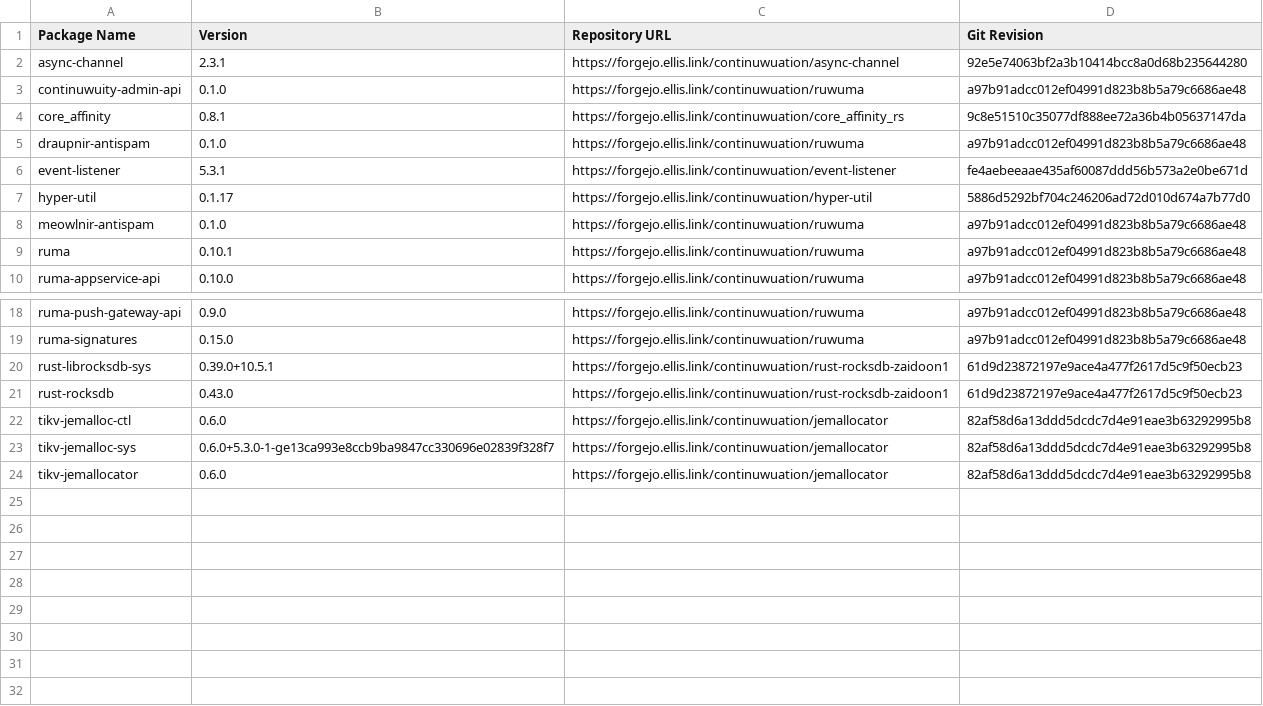
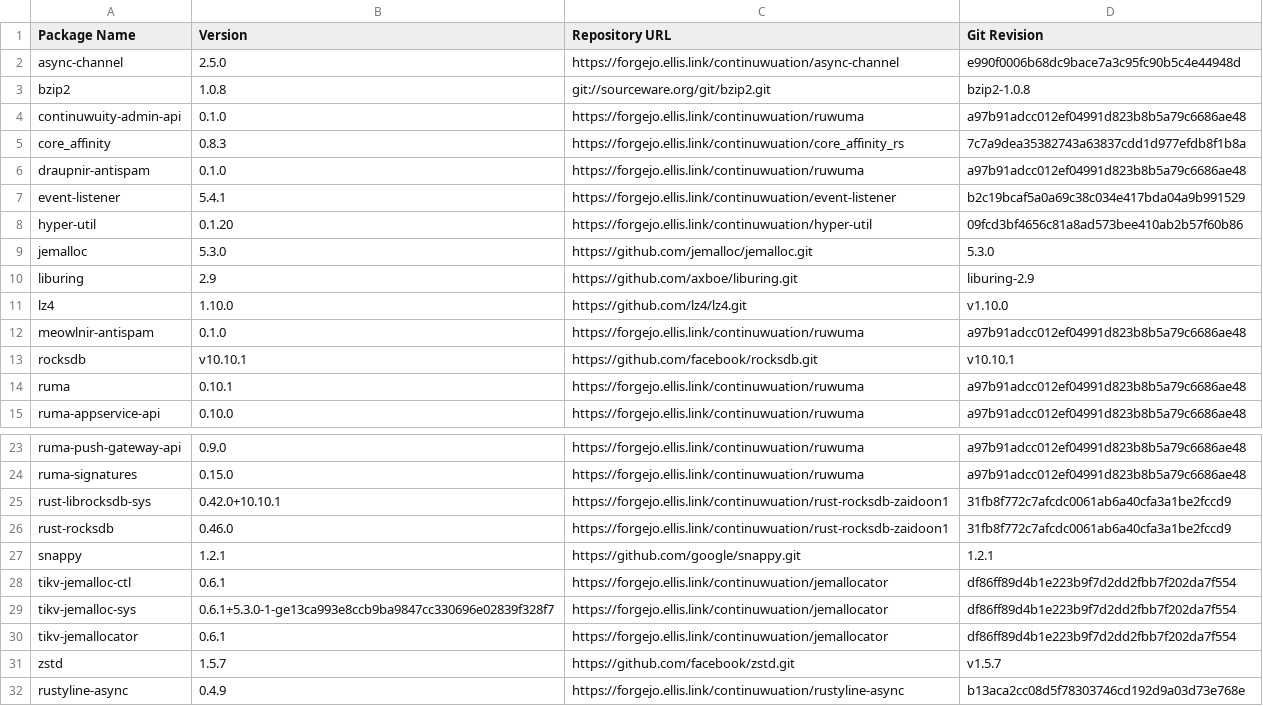
Before and after one commit to gamesguru/continuwuity, a CSV file: .github/ellis_link_deps.csv, drawn as a sheet; only a part is shown, gaps mark what is left out.

Commit message:
update deps

```diff
--- a/.github/ellis_link_deps.csv
+++ b/.github/ellis_link_deps.csv
@@ -1,9 +1,14 @@
 Package Name,Version,Repository URL,Git Revision
-async-channel,2.3.1,https://forgejo.ellis.link/continuwuation/async-channel,92e5e74063bf2a3b10414bcc8a0d68b235644280
+async-channel,2.5.0,https://forgejo.ellis.link/continuwuation/async-channel,e990f0006b68dc9bace7a3c95fc90b5c4e44948d
+bzip2,1.0.8,git://sourceware.org/git/bzip2.git,bzip2-1.0.8
 continuwuity-admin-api,0.1.0,https://forgejo.ellis.link/continuwuation/ruwuma,a97b91adcc012ef04991d823b8b5a79c6686ae48
-core_affinity,0.8.1,https://forgejo.ellis.link/continuwuation/core_affinity_rs,9c8e51510c35077df888ee72a36b4b05637147da
+core_affinity,0.8.3,https://forgejo.ellis.link/continuwuation/core_affinity_rs,7c7a9dea35382743a63837cdd1d977efdb8f1b8a
 draupnir-antispam,0.1.0,https://forgejo.ellis.link/continuwuation/ruwuma,a97b91adcc012ef04991d823b8b5a79c6686ae48
-event-listener,5.3.1,https://forgejo.ellis.link/continuwuation/event-listener,fe4aebeeaae435af60087ddd56b573a2e0be671d
-hyper-util,0.1.17,https://forgejo.ellis.link/continuwuation/hyper-util,5886d5292bf704c246206ad72d010d674a7b77d0
+event-listener,5.4.1,https://forgejo.ellis.link/continuwuation/event-listener,b2c19bcaf5a0a69c38c034e417bda04a9b991529
+hyper-util,0.1.20,https://forgejo.ellis.link/continuwuation/hyper-util,09fcd3bf4656c81a8ad573bee410ab2b57f60b86
+jemalloc,5.3.0,https://github.com/jemalloc/jemalloc.git,5.3.0
+liburing,2.9,https://github.com/axboe/liburing.git,liburing-2.9
+lz4,1.10.0,https://github.com/lz4/lz4.git,v1.10.0
 meowlnir-antispam,0.1.0,https://forgejo.ellis.link/continuwuation/ruwuma,a97b91adcc012ef04991d823b8b5a79c6686ae48
+rocksdb,v10.10.1,https://github.com/facebook/rocksdb.git,v10.10.1
 ruma,0.10.1,https://forgejo.ellis.link/continuwuation/ruwuma,a97b91adcc012ef04991d823b8b5a79c6686ae48
@@ -19,6 +24,9 @@ ruma-push-gateway-api,0.9.0,https://forgejo.ellis.link/continuwuation/ruwuma,a97
 ruma-signatures,0.15.0,https://forgejo.ellis.link/continuwuation/ruwuma,a97b91adcc012ef04991d823b8b5a79c6686ae48
-rust-librocksdb-sys,0.39.0+10.5.1,https://forgejo.ellis.link/continuwuation/rust-rocksdb-zaidoon1,61d9d23872197e9ace4a477f2617d5c9f50ecb23
-rust-rocksdb,0.43.0,https://forgejo.ellis.link/continuwuation/rust-rocksdb-zaidoon1,61d9d23872197e9ace4a477f2617d5c9f50ecb23
-tikv-jemalloc-ctl,0.6.0,https://forgejo.ellis.link/continuwuation/jemallocator,82af58d6a13ddd5dcdc7d4e91eae3b63292995b8
-tikv-jemalloc-sys,0.6.0+5.3.0-1-ge13ca993e8ccb9ba9847cc330696e02839f328f7,https://forgejo.ellis.link/continuwuation/jemallocator,82af58d6a13ddd5dcdc7d4e91eae3b63292995b8
-tikv-jemallocator,0.6.0,https://forgejo.ellis.link/continuwuation/jemallocator,82af58d6a13ddd5dcdc7d4e91eae3b63292995b8
+rust-librocksdb-sys,0.42.0+10.10.1,https://forgejo.ellis.link/continuwuation/rust-rocksdb-zaidoon1,31fb8f772c7afcdc0061ab6a40cfa3a1be2fccd9
+rust-rocksdb,0.46.0,https://forgejo.ellis.link/continuwuation/rust-rocksdb-zaidoon1,31fb8f772c7afcdc0061ab6a40cfa3a1be2fccd9
+snappy,1.2.1,https://github.com/google/snappy.git,1.2.1
+tikv-jemalloc-ctl,0.6.1,https://forgejo.ellis.link/continuwuation/jemallocator,df86ff89d4b1e223b9f7d2dd2fbb7f202da7f554
+tikv-jemalloc-sys,0.6.1+5.3.0-1-ge13ca993e8ccb9ba9847cc330696e02839f328f7,https://forgejo.ellis.link/continuwuation/jemallocator,df86ff89d4b1e223b9f7d2dd2fbb7f202da7f554
+tikv-jemallocator,0.6.1,https://forgejo.ellis.link/continuwuation/jemallocator,df86ff89d4b1e223b9f7d2dd2fbb7f202da7f554
+zstd,1.5.7,https://github.com/facebook/zstd.git,v1.5.7
+rustyline-async,0.4.9,https://forgejo.ellis.link/continuwuation/rustyline-async,b13aca2cc08d5f78303746cd192d9a03d73e768e
```
